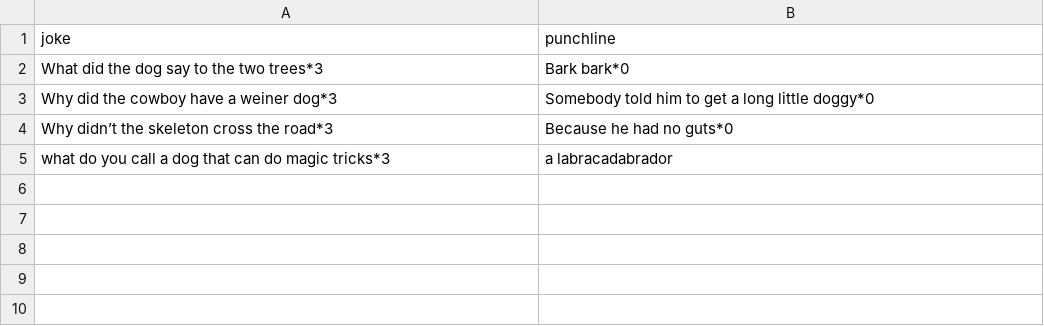
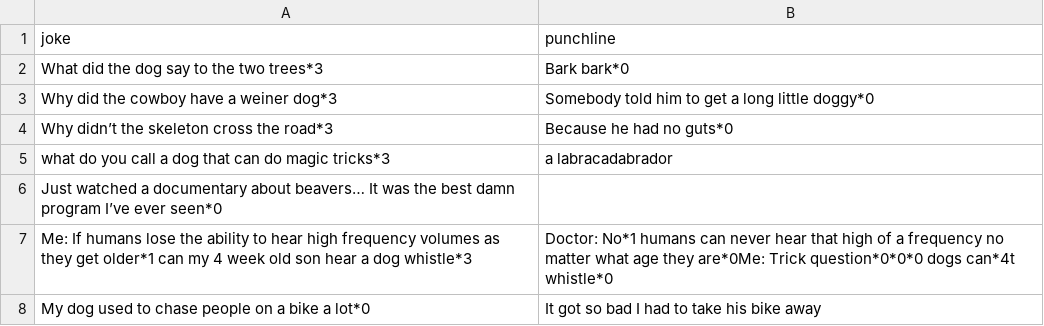
Before and after one commit to PdxCodeGuild/class_pandaaaa, a CSV file: Code/AshtonSmith/html_labs/lab_05/pylab_14_withflask/favorites.csv, drawn as a sheet.

Commit message:
added random jokes on index

```diff
--- a/Code/AshtonSmith/html_labs/lab_05/pylab_14_withflask/favorites.csv
+++ b/Code/AshtonSmith/html_labs/lab_05/pylab_14_withflask/favorites.csv
@@ -5 +5,4 @@ Why didn’t the skeleton cross the road*3, Because he had no guts*0
 what do you call a dog that can do magic tricks*3, a labracadabrador
+Just watched a documentary about beavers… It was the best damn program I’ve ever seen*0
+Me: If humans lose the ability to hear high frequency volumes as they get older*1 can my 4 week old son hear a dog whistle*3,Doctor: No*1 humans can never hear that high of a frequency no matter what age they are*0Me: Trick question*0*0*0 dogs can*4t whistle*0
+My dog used to chase people on a bike a lot*0, It got so bad I had to take his bike away
```
Also changed, not shown: 2 other files.
